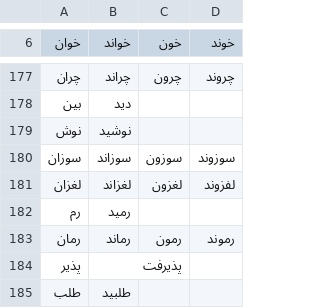
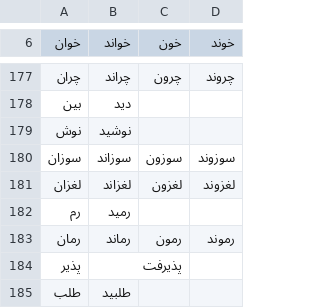
Before and after one commit to amirivojdan/shekar, a CSV file: shekar/data/files/verbs.csv, drawn as a sheet; only a part is shown, gaps mark what is left out.

```diff
--- a/shekar/data/files/verbs.csv
+++ b/shekar/data/files/verbs.csv
@@ -180,3 +180,3 @@
 سوزان,سوزاند,سوزون,سوزوند
-لغزان,لغزاند,لغزون,لفزوند
+لغزان,لغزاند,لغزون,لغزوند
 رم,رمید,,
```
Also changed, not shown: 5 other files.
